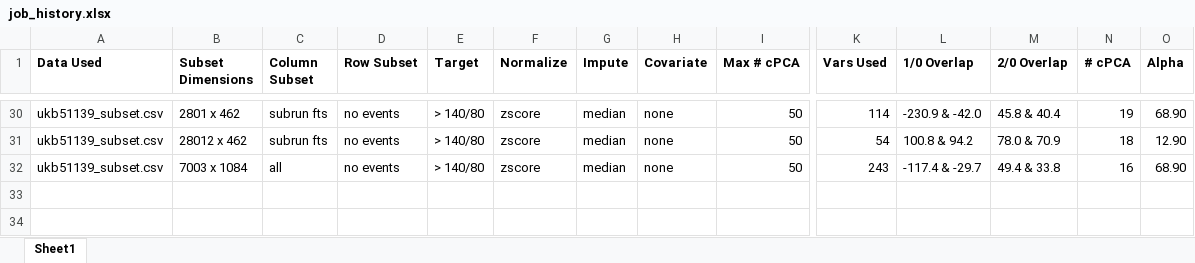
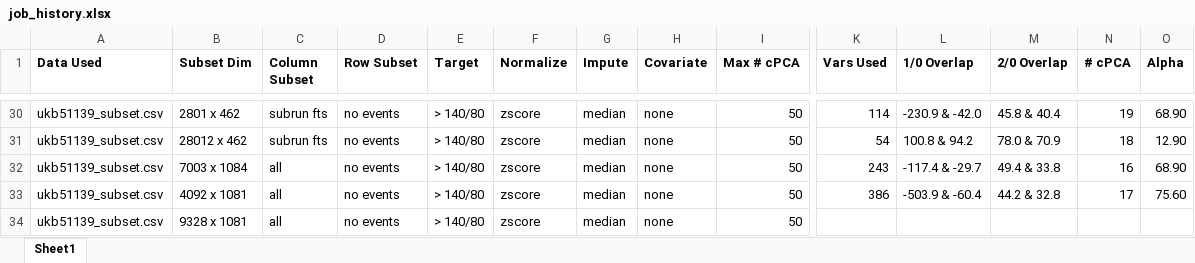
Before and after one commit to zhaohanxiong/OxfordCVM, an Excel workbook: job_history.xlsx, sheet Sheet1, drawn as a sheet; only a part is shown, gaps mark what is left out; values as stored, in another font and other column widths than the file's, no borders; rows hold the shown columns only; the diff names each change by its address in the sheet, - before the commit and + after, or states it on an @@ line.

Commit message:
ran most refined subsets to investigate distance matrices, seems that there is definetly a trend

```diff
--- a/job_history.xlsx (sheet Sheet1)
+++ b/job_history.xlsx (sheet Sheet1)
-B1: Subset Dimensions
+B1: Subset Dim
+row 33: ukb51139_subset.csv | 4092 x 1081 | all | no events | > 140/80 | zscore | median | none | 50 | 386 | -503.9 & -60.4 | 44.2 & 32.8 | 17 | 75.60
+row 34: ukb51139_subset.csv | 9328 x 1081 | all | no events | > 140/80 | zscore | median | none | 50
```
